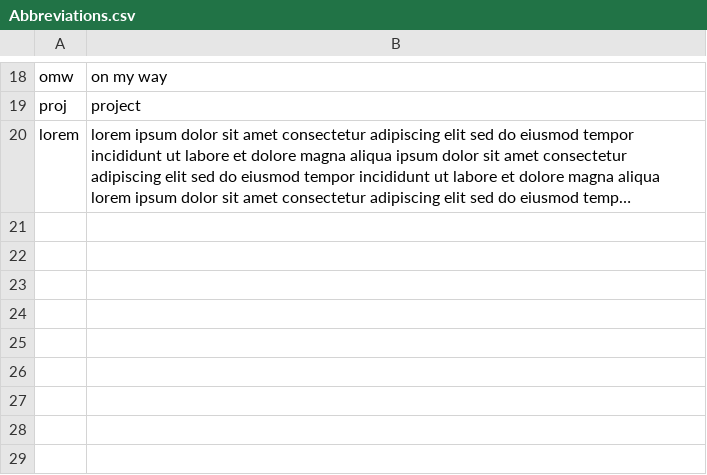
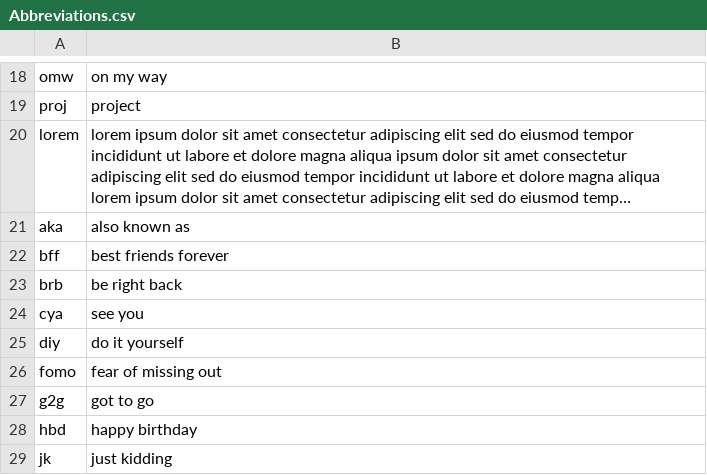
Before and after one commit to polisiv/DSA_FINAL_PROJECT, a CSV file: src/resource/database/Abbreviations.csv, drawn as a sheet; only a part is shown, gaps mark what is left out; long unchanged cells end in …; the diff names each change by its address in the sheet, - before the commit and + after, or states it on an @@ line.

```diff
--- a/src/resource/database/Abbreviations.csv
+++ b/src/resource/database/Abbreviations.csv
+row 21: aka | also known as
+row 22: bff | best friends forever
+row 23: brb | be right back
+row 24: cya | see you
+row 25: diy | do it yourself
+row 26: fomo | fear of missing out
+row 27: g2g | got to go
+row 28: hbd | happy birthday
+row 29: jk | just kidding
```
Also changed, not shown: 5 other files.
